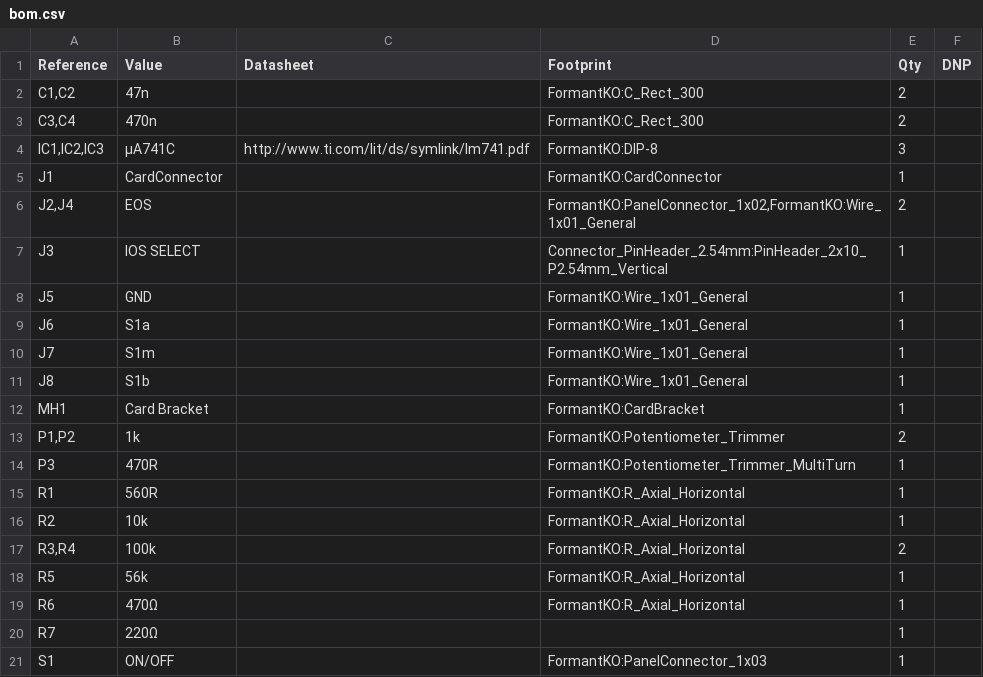
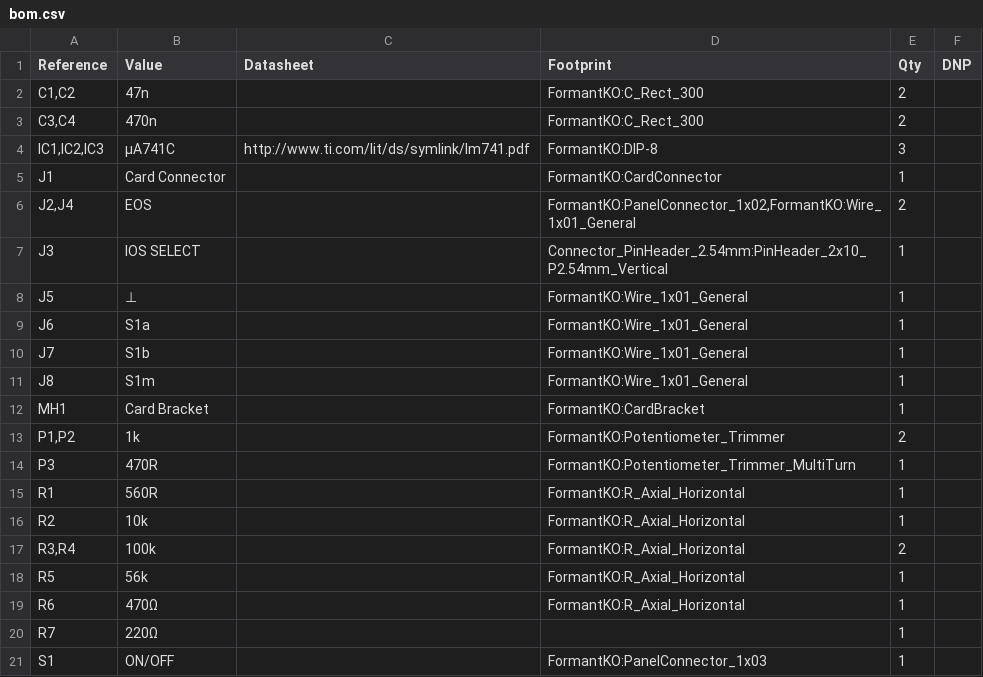
Before and after one commit to Desval27/FormantKO, a CSV file: modules/TUNING/doc/bom.csv, drawn as a sheet.

Commit message:
tuning revisions

```diff
--- a/modules/TUNING/doc/bom.csv
+++ b/modules/TUNING/doc/bom.csv
@@ -4,9 +4,9 @@
 "IC1,IC2,IC3","µA741C","http://www.ti.com/lit/ds/symlink/lm741.pdf","FormantKO:DIP-8","3",""
-"J1","CardConnector","","FormantKO:CardConnector","1",""
+"J1","Card Connector","","FormantKO:CardConnector","1",""
 "J2,J4","EOS","","FormantKO:PanelConnector_1x02,FormantKO:Wire_1x01_General","2",""
 "J3","IOS SELECT","","Connector_PinHeader_2.54mm:PinHeader_2x10_P2.54mm_Vertical","1",""
-"J5","GND","","FormantKO:Wire_1x01_General","1",""
+"J5","⊥","","FormantKO:Wire_1x01_General","1",""
 "J6","S1a","","FormantKO:Wire_1x01_General","1",""
-"J7","S1m","","FormantKO:Wire_1x01_General","1",""
-"J8","S1b","","FormantKO:Wire_1x01_General","1",""
+"J7","S1b","","FormantKO:Wire_1x01_General","1",""
+"J8","S1m","","FormantKO:Wire_1x01_General","1",""
 "MH1","Card Bracket","","FormantKO:CardBracket","1",""
```
Also changed, not shown: 15 other files.
